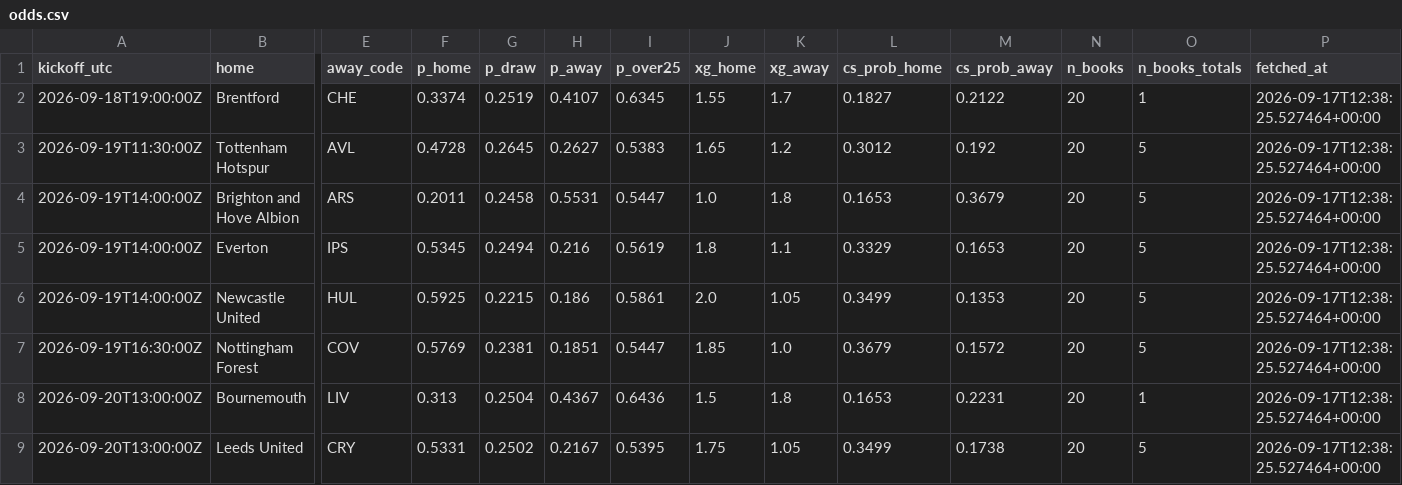
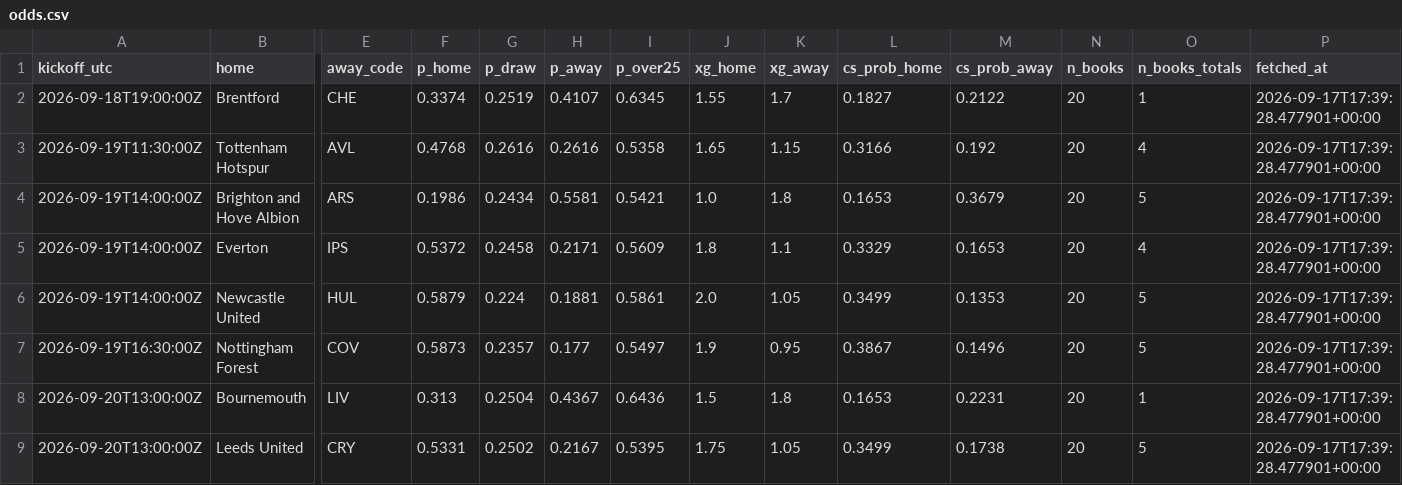
Before and after one commit to olly1928/fpl-mirror, a CSV file: data/odds.csv, drawn as a sheet; only a part is shown, gaps mark what is left out; the diff covers the shown part only; the diff names each change by its address in the sheet, - before the commit and + after, or states it on an @@ line.

```diff
--- a/data/odds.csv
+++ b/data/odds.csv
-P2:P9 (fetched_at): 2026-09-17T12:38:25.527464+00:00
+P2:P9 (fetched_at): 2026-09-17T17:39:28.477901+00:00
-F3 (p_home): 0.4728
+F3 (p_home): 0.4768
-G3 (p_draw): 0.2645
+G3 (p_draw): 0.2616
-H3 (p_away): 0.2627
+H3 (p_away): 0.2616
-I3 (p_over25): 0.5383
+I3 (p_over25): 0.5358
-K3 (xg_away): 1.2
+K3 (xg_away): 1.15
-L3 (cs_prob_home): 0.3012
+L3 (cs_prob_home): 0.3166
-O3 (n_books_totals): 5
+O3 (n_books_totals): 4
-F4 (p_home): 0.2011
+F4 (p_home): 0.1986
-G4 (p_draw): 0.2458
+G4 (p_draw): 0.2434
-H4 (p_away): 0.5531
+H4 (p_away): 0.5581
-I4 (p_over25): 0.5447
+I4 (p_over25): 0.5421
-F5 (p_home): 0.5345
+F5 (p_home): 0.5372
-G5 (p_draw): 0.2494
+G5 (p_draw): 0.2458
-H5 (p_away): 0.216
+H5 (p_away): 0.2171
-I5 (p_over25): 0.5619
+I5 (p_over25): 0.5609
-O5 (n_books_totals): 5
+O5 (n_books_totals): 4
-F6 (p_home): 0.5925
+F6 (p_home): 0.5879
-G6 (p_draw): 0.2215
+G6 (p_draw): 0.224
-H6 (p_away): 0.186
+H6 (p_away): 0.1881
-F7 (p_home): 0.5769
+F7 (p_home): 0.5873
-G7 (p_draw): 0.2381
+G7 (p_draw): 0.2357
-H7 (p_away): 0.1851
+H7 (p_away): 0.177
-I7 (p_over25): 0.5447
+I7 (p_over25): 0.5497
-J7 (xg_home): 1.85
+J7 (xg_home): 1.9
-K7 (xg_away): 1.0
+K7 (xg_away): 0.95
-L7 (cs_prob_home): 0.3679
+L7 (cs_prob_home): 0.3867
-M7 (cs_prob_away): 0.1572
+M7 (cs_prob_away): 0.1496
```
Also changed, not shown: 21 edited cells elsewhere in this file, 2 other files.
